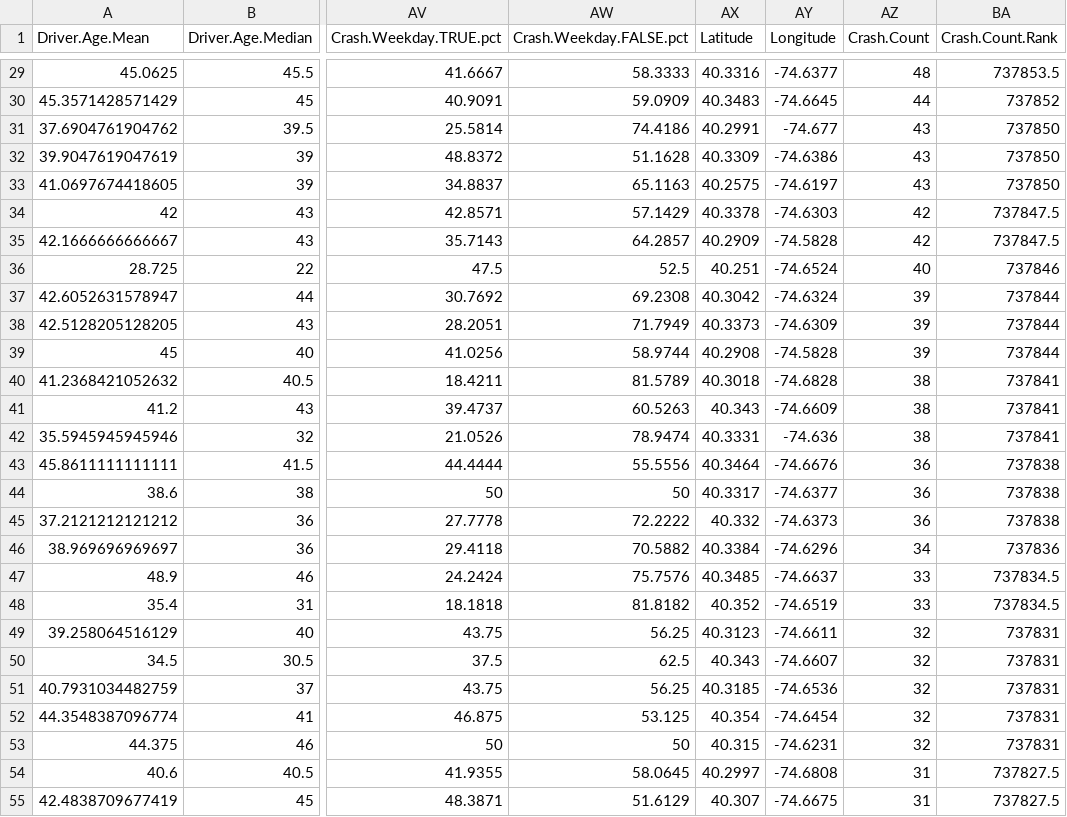
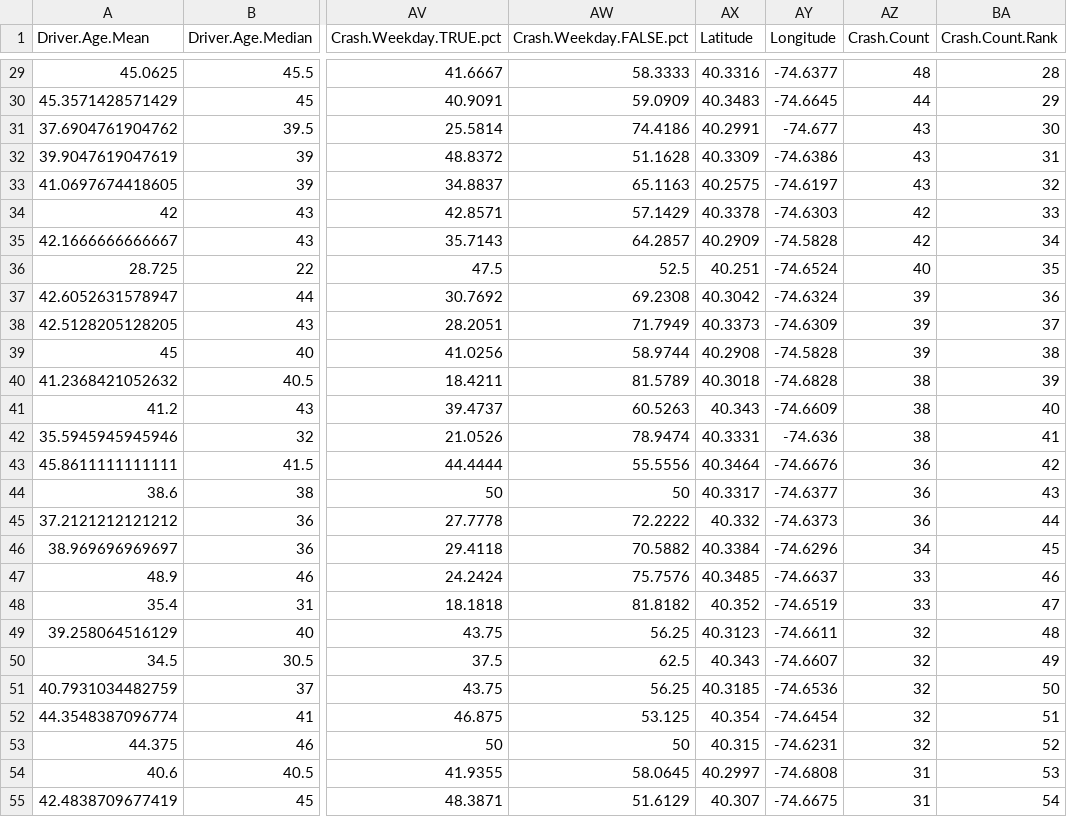
Before and after one commit to chrishefele/uncrash.chefele, a CSV file: data/top-crash-latlong-stats.csv, drawn as a sheet; only a part is shown, gaps mark what is left out; the diff covers the shown part only; the diff names each change by its address in the sheet, - before the commit and + after, or states it on an @@ line.

Commit message:
updated comments and reran top-crash-latlong-stats and top-crash-location-stats

```diff
--- a/data/top-crash-latlong-stats.csv
+++ b/data/top-crash-latlong-stats.csv
-BA29 (Crash.Count.Rank): 737853.5
+BA29 (Crash.Count.Rank): 28
-BA30 (Crash.Count.Rank): 737852
+BA30 (Crash.Count.Rank): 29
-BA31 (Crash.Count.Rank): 737850
+BA31 (Crash.Count.Rank): 30
-BA32 (Crash.Count.Rank): 737850
+BA32 (Crash.Count.Rank): 31
-BA33 (Crash.Count.Rank): 737850
+BA33 (Crash.Count.Rank): 32
-BA34 (Crash.Count.Rank): 737847.5
+BA34 (Crash.Count.Rank): 33
-BA35 (Crash.Count.Rank): 737847.5
+BA35 (Crash.Count.Rank): 34
-BA36 (Crash.Count.Rank): 737846
+BA36 (Crash.Count.Rank): 35
-BA37 (Crash.Count.Rank): 737844
+BA37 (Crash.Count.Rank): 36
-BA38 (Crash.Count.Rank): 737844
+BA38 (Crash.Count.Rank): 37
-BA39 (Crash.Count.Rank): 737844
+BA39 (Crash.Count.Rank): 38
-BA40 (Crash.Count.Rank): 737841
+BA40 (Crash.Count.Rank): 39
-BA41 (Crash.Count.Rank): 737841
+BA41 (Crash.Count.Rank): 40
-BA42 (Crash.Count.Rank): 737841
+BA42 (Crash.Count.Rank): 41
-BA43 (Crash.Count.Rank): 737838
+BA43 (Crash.Count.Rank): 42
-BA44 (Crash.Count.Rank): 737838
+BA44 (Crash.Count.Rank): 43
-BA45 (Crash.Count.Rank): 737838
+BA45 (Crash.Count.Rank): 44
-BA46 (Crash.Count.Rank): 737836
+BA46 (Crash.Count.Rank): 45
-BA47 (Crash.Count.Rank): 737834.5
+BA47 (Crash.Count.Rank): 46
-BA48 (Crash.Count.Rank): 737834.5
+BA48 (Crash.Count.Rank): 47
-BA49 (Crash.Count.Rank): 737831
+BA49 (Crash.Count.Rank): 48
-BA50 (Crash.Count.Rank): 737831
+BA50 (Crash.Count.Rank): 49
-BA51 (Crash.Count.Rank): 737831
+BA51 (Crash.Count.Rank): 50
-BA52 (Crash.Count.Rank): 737831
+BA52 (Crash.Count.Rank): 51
-BA53 (Crash.Count.Rank): 737831
+BA53 (Crash.Count.Rank): 52
-BA54 (Crash.Count.Rank): 737827.5
+BA54 (Crash.Count.Rank): 53
-BA55 (Crash.Count.Rank): 737827.5
+BA55 (Crash.Count.Rank): 54
```
Also changed, not shown: 73 edited cells elsewhere in this file, 4 other files.
